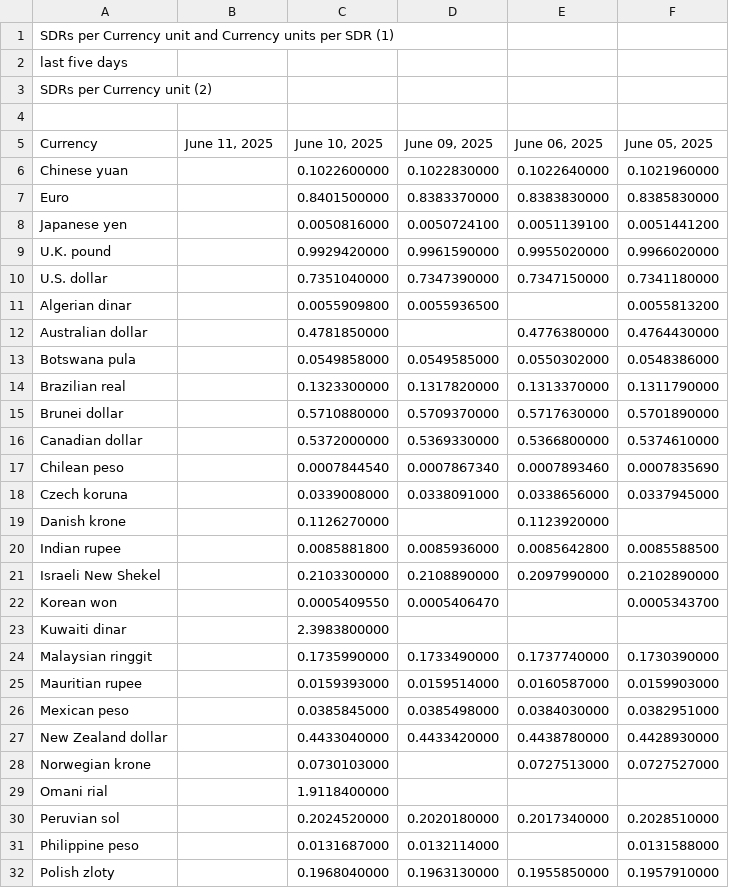
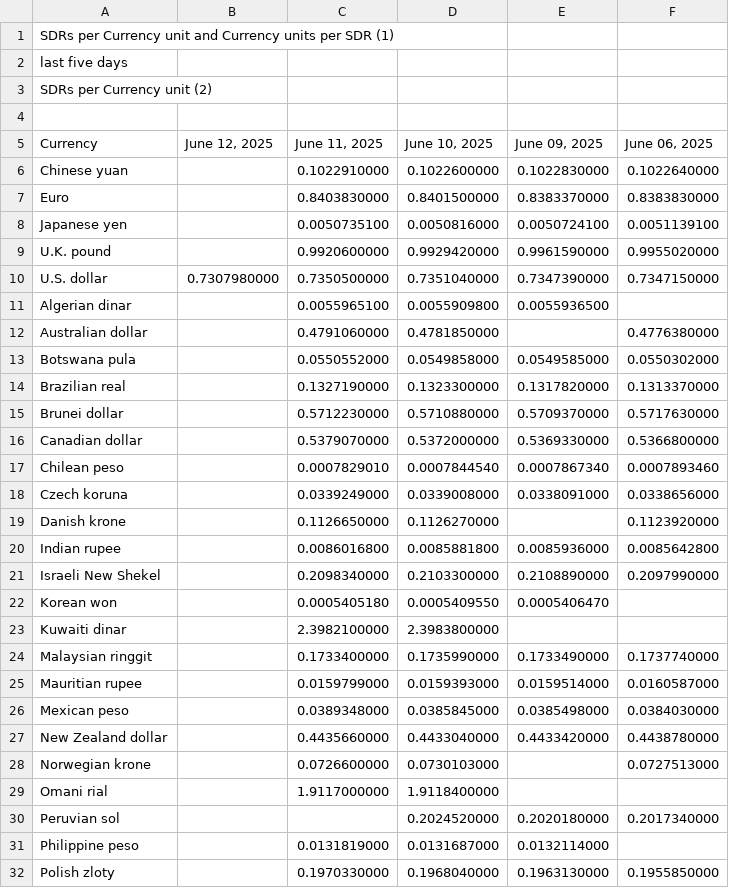
Before and after one commit to instant-solutions/quarkus-moneta-data, a TSV file: imf.tsv, drawn as a sheet; only a part is shown; removed rows and columns are numbered as before the commit, all else as after; the diff covers the shown part only; the diff names each change by its address in the sheet, - before the commit and + after, or states it on an @@ line.

```diff
--- a/imf.tsv
+++ b/imf.tsv
+column B (June 12, 2025), row 10: 0.7307980000
-column F (June 05, 2025), rows 6-32: 0.1021960000 | 0.8385830000 | 0.0051441200 | 0.9966020000 | 0.7341180000 | 0.0055813200 | 0.4764430000 | 0.0548386000 | 0.1311790000 | 0.5701890000 | 0.5374610000 | 0.0007835690 | 0.0337945000 |  | 0.0085588500 | 0.2102890000 | 0.0005343700 |  | 0.1730390000 | 0.0159903000 | 0.0382951000 | 0.4428930000 | 0.0727527000 |  | 0.2028510000 | 0.0131588000 | 0.1957910000
-C6 (June 11, 2025): (empty)
+C6 (June 11, 2025): 0.1022910000
-C7 (June 11, 2025): (empty)
+C7 (June 11, 2025): 0.8403830000
-C8 (June 11, 2025): (empty)
+C8 (June 11, 2025): 0.0050735100
-C9 (June 11, 2025): (empty)
+C9 (June 11, 2025): 0.9920600000
-C10 (June 11, 2025): (empty)
+C10 (June 11, 2025): 0.7350500000
-C11 (June 11, 2025): (empty)
+C11 (June 11, 2025): 0.0055965100
-C12 (June 11, 2025): (empty)
+C12 (June 11, 2025): 0.4791060000
-C13 (June 11, 2025): (empty)
+C13 (June 11, 2025): 0.0550552000
-C14 (June 11, 2025): (empty)
+C14 (June 11, 2025): 0.1327190000
-C15 (June 11, 2025): (empty)
+C15 (June 11, 2025): 0.5712230000
-C16 (June 11, 2025): (empty)
+C16 (June 11, 2025): 0.5379070000
-C17 (June 11, 2025): (empty)
+C17 (June 11, 2025): 0.0007829010
-C18 (June 11, 2025): (empty)
+C18 (June 11, 2025): 0.0339249000
-C19 (June 11, 2025): (empty)
+C19 (June 11, 2025): 0.1126650000
-C20 (June 11, 2025): (empty)
+C20 (June 11, 2025): 0.0086016800
-C21 (June 11, 2025): (empty)
+C21 (June 11, 2025): 0.2098340000
-C22 (June 11, 2025): (empty)
+C22 (June 11, 2025): 0.0005405180
-C23 (June 11, 2025): (empty)
+C23 (June 11, 2025): 2.3982100000
-C24 (June 11, 2025): (empty)
+C24 (June 11, 2025): 0.1733400000
-C25 (June 11, 2025): (empty)
+C25 (June 11, 2025): 0.0159799000
-C26 (June 11, 2025): (empty)
+C26 (June 11, 2025): 0.0389348000
-C27 (June 11, 2025): (empty)
+C27 (June 11, 2025): 0.4435660000
-C28 (June 11, 2025): (empty)
+C28 (June 11, 2025): 0.0726600000
-C29 (June 11, 2025): (empty)
+C29 (June 11, 2025): 1.9117000000
-C31 (June 11, 2025): (empty)
+C31 (June 11, 2025): 0.0131819000
-C32 (June 11, 2025): (empty)
+C32 (June 11, 2025): 0.1970330000
```
Also changed, not shown: 46 edited cells elsewhere in this file.
